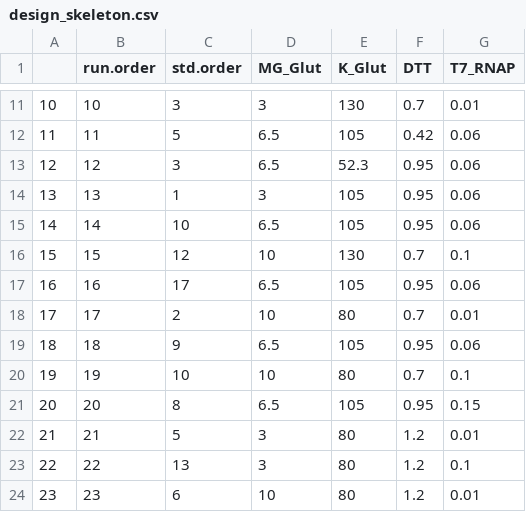
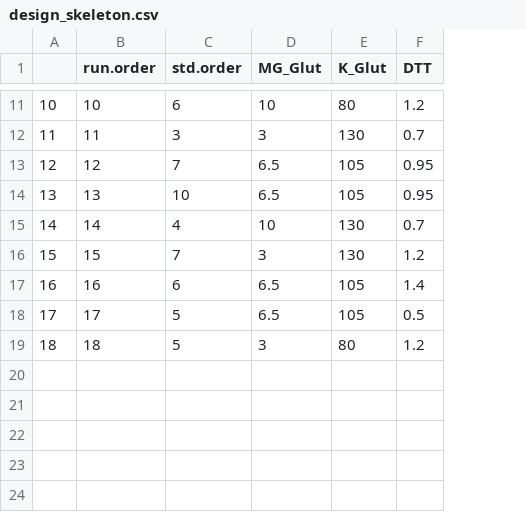
Before and after one commit to Laohakunakorn-Group/NLLAB_OT2_Protocol_Dev, a CSV file: Technical_error_active_learning/src/OT2_scripts/ALTE010/processed_data_files/Experiment_Designs/design_skeleton.csv, drawn as a sheet; only a part is shown, gaps mark what is left out; removed rows and columns are numbered as before the commit, all else as after; the diff covers the shown part only; the diff names each change by its address in the sheet, - before the commit and + after, or states it on an @@ line.

```diff
--- a/Technical_error_active_learning/src/OT2_scripts/ALTE010/processed_data_files/Experiment_Designs/design_skeleton.csv
+++ b/Technical_error_active_learning/src/OT2_scripts/ALTE010/processed_data_files/Experiment_Designs/design_skeleton.csv
-column G (T7_RNAP), rows 11-18: 0.01 | 0.06 | 0.06 | 0.06 | 0.06 | 0.1 | 0.06 | 0.01; row 22: 0.01
-C11 (std.order): 3
+C11 (std.order): 6
-D11 (MG_Glut): 3
+D11 (MG_Glut): 10
-E11 (K_Glut): 130
+E11 (K_Glut): 80
-F11 (DTT): 0.7
+F11 (DTT): 1.2
-C12 (std.order): 5
+C12 (std.order): 3
-D12 (MG_Glut): 6.5
+D12 (MG_Glut): 3
-E12 (K_Glut): 105
+E12 (K_Glut): 130
-F12 (DTT): 0.42
+F12 (DTT): 0.7
-C13 (std.order): 3
+C13 (std.order): 7
-E13 (K_Glut): 52.3
+E13 (K_Glut): 105
-C14 (std.order): 1
+C14 (std.order): 10
-D14 (MG_Glut): 3
+D14 (MG_Glut): 6.5
-C15 (std.order): 10
+C15 (std.order): 4
-D15 (MG_Glut): 6.5
+D15 (MG_Glut): 10
-E15 (K_Glut): 105
+E15 (K_Glut): 130
-F15 (DTT): 0.95
+F15 (DTT): 0.7
-C16 (std.order): 12
+C16 (std.order): 7
-D16 (MG_Glut): 10
+D16 (MG_Glut): 3
-F16 (DTT): 0.7
+F16 (DTT): 1.2
-C17 (std.order): 17
+C17 (std.order): 6
-F17 (DTT): 0.95
+F17 (DTT): 1.4
-C18 (std.order): 2
+C18 (std.order): 5
-D18 (MG_Glut): 10
+D18 (MG_Glut): 6.5
-E18 (K_Glut): 80
+E18 (K_Glut): 105
-F18 (DTT): 0.7
+F18 (DTT): 0.5
-row 19: 18 | 18 | 9 | 6.5 | 105 | 0.95 | 0.06
-row 20: 19 | 19 | 10 | 10 | 80 | 0.7 | 0.1
-row 21: 20 | 20 | 8 | 6.5 | 105 | 0.95 | 0.15
@@ column A renumbered in row 19 @@
-B19 (run.order): 21
+B19 (run.order): 18
-row 23: 22 | 22 | 13 | 3 | 80 | 1.2 | 0.1
-row 24: 23 | 23 | 6 | 10 | 80 | 1.2 | 0.01
```
Also changed, not shown: 5 removed rows and 28 edited cells elsewhere in this file, Technical_error_active_learning/src/OT2_scripts/ALTE010/processed_data_files/Experiment_Designs/design_coded.csv, Technical_error_active_learning/src/OT2_scripts/ALTE010/processed_data_files/MasterMixes/1_plate_aqueous_MasterMix_Stocks_human_readable.csv, 25 other files.
